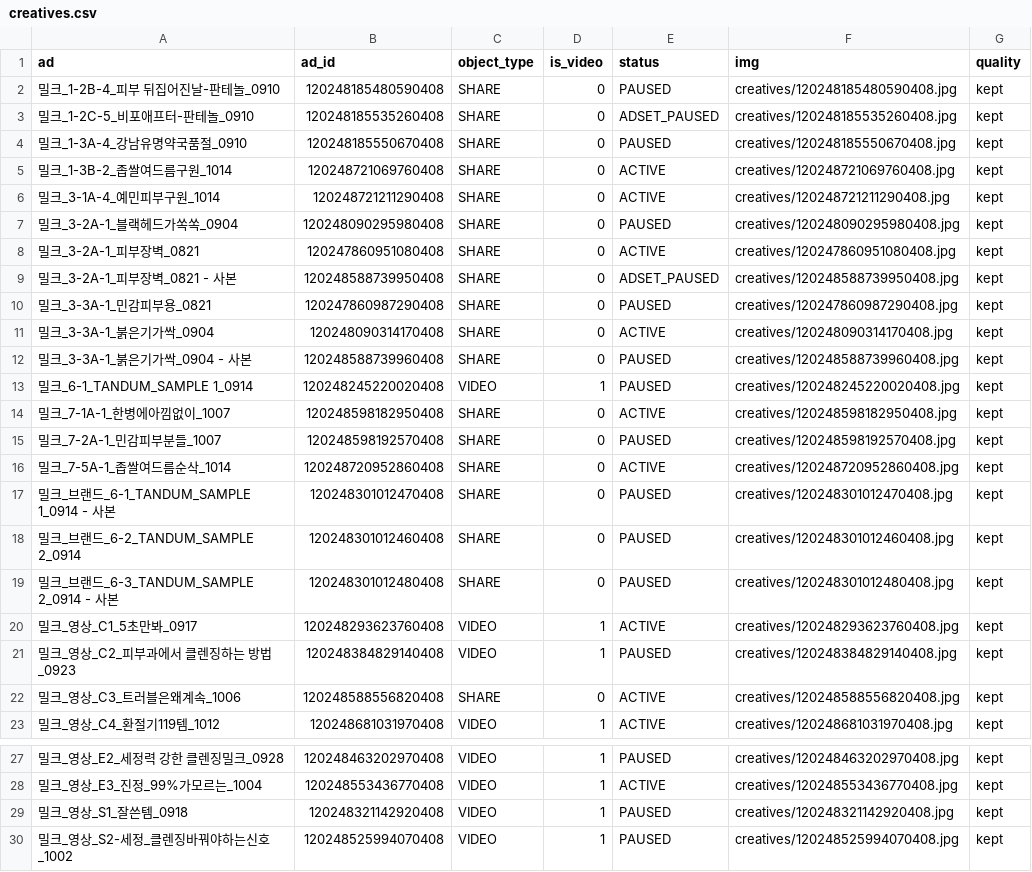
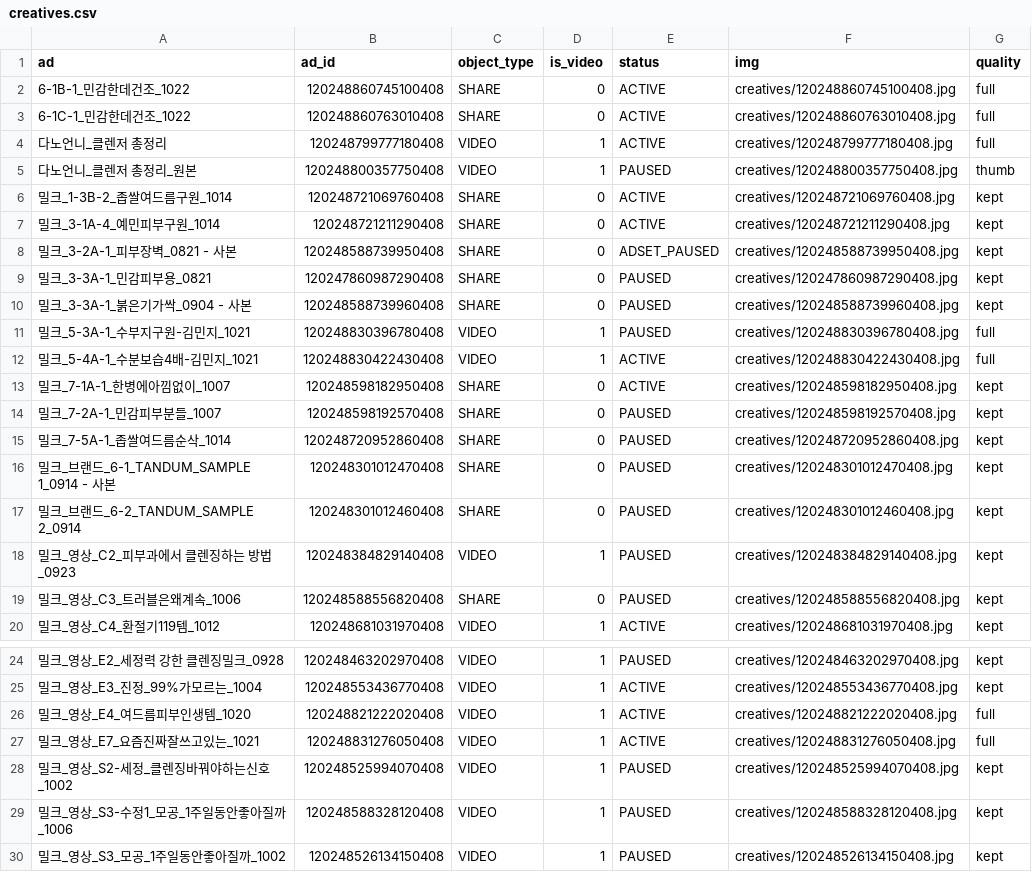
Before and after one commit to withmaje-git/meta-ad-noma-dashboard, a CSV file: data/creatives.csv, drawn as a sheet; only a part is shown, gaps mark what is left out; the shorter side is filled out with more unchanged rows; the diff covers the shown part only.

```diff
--- a/data/creatives.csv
+++ b/data/creatives.csv
@@ -1,23 +1,20 @@
 ad,ad_id,object_type,is_video,status,img,quality
-밀크_1-2B-4_피부 뒤집어진날-판테놀_0910,120248185480590408,SHARE,0,PAUSED,creatives/120248185480590408.jpg,kept
-밀크_1-2C-5_비포애프터-판테놀_0910,120248185535260408,SHARE,0,ADSET_PAUSED,creatives/120248185535260408.jpg,kept
-밀크_1-3A-4_강남유명약국품절_0910,120248185550670408,SHARE,0,PAUSED,creatives/120248185550670408.jpg,kept
+6-1B-1_민감한데건조_1022,120248860745100408,SHARE,0,ACTIVE,creatives/120248860745100408.jpg,full
+6-1C-1_민감한데건조_1022,120248860763010408,SHARE,0,ACTIVE,creatives/120248860763010408.jpg,full
+다노언니_클렌저 총정리,120248799777180408,VIDEO,1,ACTIVE,creatives/120248799777180408.jpg,full
+다노언니_클렌저 총정리_원본,120248800357750408,VIDEO,1,PAUSED,creatives/120248800357750408.jpg,thumb
 밀크_1-3B-2_좁쌀여드름구원_1014,120248721069760408,SHARE,0,ACTIVE,creatives/120248721069760408.jpg,kept
 밀크_3-1A-4_예민피부구원_1014,120248721211290408,SHARE,0,ACTIVE,creatives/120248721211290408.jpg,kept
-밀크_3-2A-1_블랙헤드가쏙쏙_0904,120248090295980408,SHARE,0,PAUSED,creatives/120248090295980408.jpg,kept
-밀크_3-2A-1_피부장벽_0821,120247860951080408,SHARE,0,ACTIVE,creatives/120247860951080408.jpg,kept
 밀크_3-2A-1_피부장벽_0821 - 사본,120248588739950408,SHARE,0,ADSET_PAUSED,creatives/120248588739950408.jpg,kept
 밀크_3-3A-1_민감피부용_0821,120247860987290408,SHARE,0,PAUSED,creatives/120247860987290408.jpg,kept
-밀크_3-3A-1_붉은기가싹_0904,120248090314170408,SHARE,0,ACTIVE,creatives/120248090314170408.jpg,kept
 밀크_3-3A-1_붉은기가싹_0904 - 사본,120248588739960408,SHARE,0,PAUSED,creatives/120248588739960408.jpg,kept
-밀크_6-1_TANDUM_SAMPLE 1_0914,120248245220020408,VIDEO,1,PAUSED,creatives/120248245220020408.jpg,kept
+밀크_5-3A-1_수부지구원-김민지_1021,120248830396780408,VIDEO,1,PAUSED,creatives/120248830396780408.jpg,full
+밀크_5-4A-1_수분보습4배-김민지_1021,120248830422430408,VIDEO,1,ACTIVE,creatives/120248830422430408.jpg,full
 밀크_7-1A-1_한병에아낌없이_1007,120248598182950408,SHARE,0,ACTIVE,creatives/120248598182950408.jpg,kept
 밀크_7-2A-1_민감피부분들_1007,120248598192570408,SHARE,0,PAUSED,creatives/120248598192570408.jpg,kept
-밀크_7-5A-1_좁쌀여드름순삭_1014,120248720952860408,SHARE,0,ACTIVE,creatives/120248720952860408.jpg,kept
+밀크_7-5A-1_좁쌀여드름순삭_1014,120248720952860408,SHARE,0,PAUSED,creatives/120248720952860408.jpg,kept
 밀크_브랜드_6-1_TANDUM_SAMPLE 1_0914 - 사본,120248301012470408,SHARE,0,PAUSED,creatives/120248301012470408.jpg,kept
 밀크_브랜드_6-2_TANDUM_SAMPLE 2_0914,120248301012460408,SHARE,0,PAUSED,creatives/120248301012460408.jpg,kept
-밀크_브랜드_6-3_TANDUM_SAMPLE 2_0914 - 사본,120248301012480408,SHARE,0,PAUSED,creatives/120248301012480408.jpg,kept
-밀크_영상_C1_5초만봐_0917,120248293623760408,VIDEO,1,ACTIVE,creatives/120248293623760408.jpg,kept
 밀크_영상_C2_피부과에서 클렌징하는 방법_0923,120248384829140408,VIDEO,1,PAUSED,creatives/120248384829140408.jpg,kept
-밀크_영상_C3_트러블은왜계속_1006,120248588556820408,SHARE,0,ACTIVE,creatives/120248588556820408.jpg,kept
+밀크_영상_C3_트러블은왜계속_1006,120248588556820408,SHARE,0,PAUSED,creatives/120248588556820408.jpg,kept
 밀크_영상_C4_환절기119템_1012,120248681031970408,VIDEO,1,ACTIVE,creatives/120248681031970408.jpg,kept
@@ -28,3 +25,4 @@
 밀크_영상_E3_진정_99%가모르는_1004,120248553436770408,VIDEO,1,ACTIVE,creatives/120248553436770408.jpg,kept
-밀크_영상_S1_잘쓴템_0918,120248321142920408,VIDEO,1,PAUSED,creatives/120248321142920408.jpg,kept
+밀크_영상_E4_여드름피부인생템_1020,120248821222020408,VIDEO,1,ACTIVE,creatives/120248821222020408.jpg,full
+밀크_영상_E7_요즘진짜잘쓰고있는_1021,120248831276050408,VIDEO,1,ACTIVE,creatives/120248831276050408.jpg,full
 밀크_영상_S2-세정_클렌징바꿔야하는신호_1002,120248525994070408,VIDEO,1,PAUSED,creatives/120248525994070408.jpg,kept
```
Also changed, not shown: 2 added rows, 7 removed rows and 5 edited cells elsewhere in this file, 27 other files.
